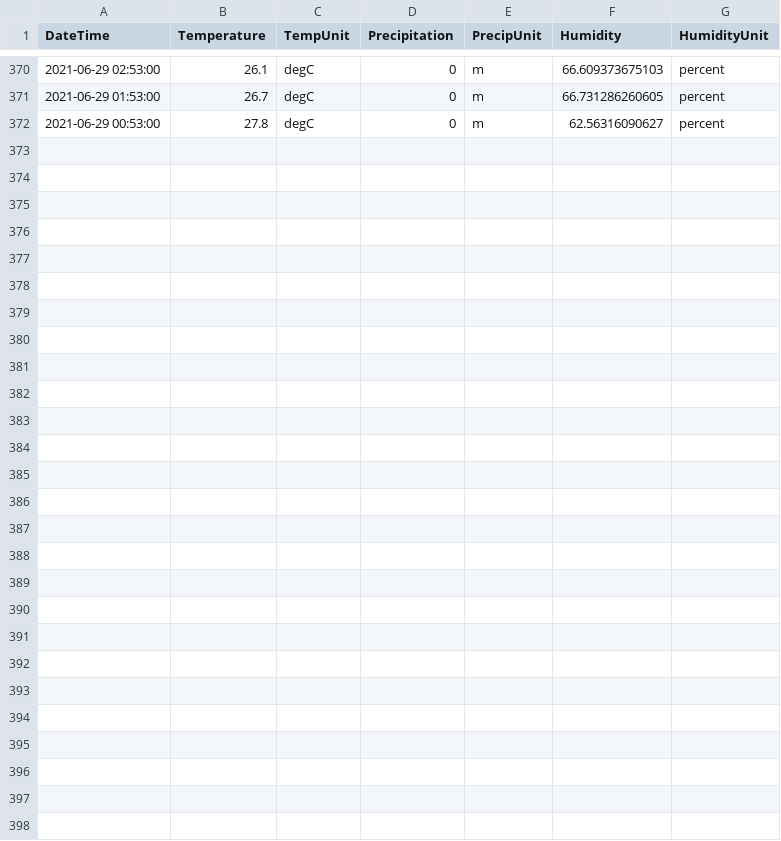
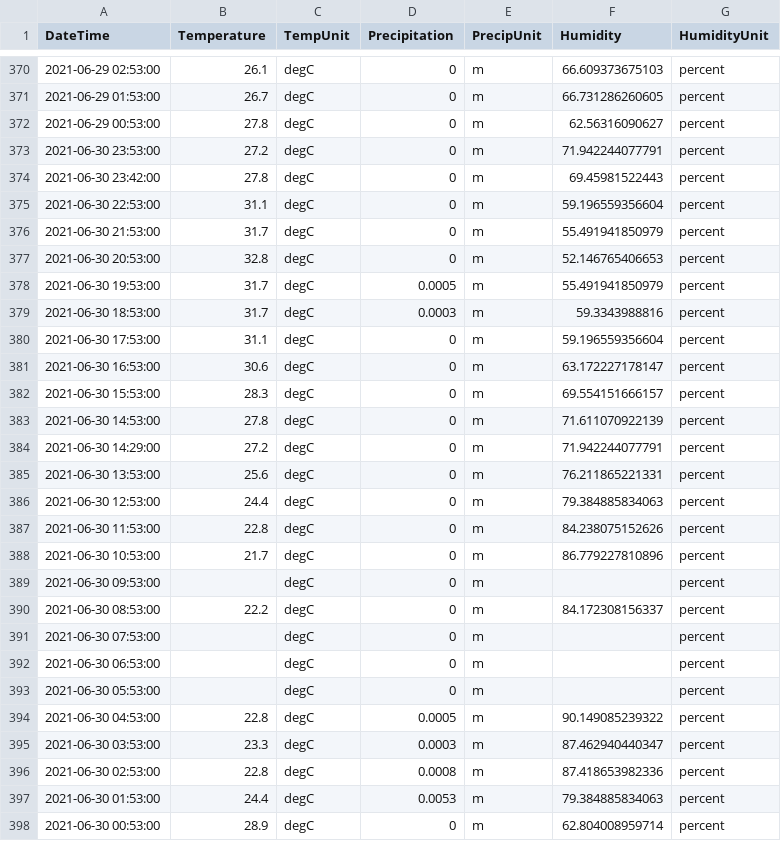
Before and after one commit to almostengr/almostengrwebsite, a CSV file: Almostengr.AlmostengrWebsite/docs/gardening/2021june-weather.csv, drawn as a sheet; only a part is shown, gaps mark what is left out.

```diff
--- a/Almostengr.AlmostengrWebsite/docs/gardening/2021june-weather.csv
+++ b/Almostengr.AlmostengrWebsite/docs/gardening/2021june-weather.csv
@@ -372 +372,27 @@ DateTime,Temperature,TempUnit,Precipitation,PrecipUnit,Humidity,HumidityUnit,
 2021-06-29 00:53:00,27.8,degC,0,m,62.56316090627,percent,
+2021-06-30 23:53:00,27.2,degC,0,m,71.942244077791,percent,
+2021-06-30 23:42:00,27.8,degC,0,m,69.45981522443,percent,
+2021-06-30 22:53:00,31.1,degC,0,m,59.196559356604,percent,
+2021-06-30 21:53:00,31.7,degC,0,m,55.491941850979,percent,
+2021-06-30 20:53:00,32.8,degC,0,m,52.146765406653,percent,
+2021-06-30 19:53:00,31.7,degC,0.0005,m,55.491941850979,percent,
+2021-06-30 18:53:00,31.7,degC,0.0003,m,59.3343988816,percent,
+2021-06-30 17:53:00,31.1,degC,0,m,59.196559356604,percent,
+2021-06-30 16:53:00,30.6,degC,0,m,63.172227178147,percent,
+2021-06-30 15:53:00,28.3,degC,0,m,69.554151666157,percent,
+2021-06-30 14:53:00,27.8,degC,0,m,71.611070922139,percent,
+2021-06-30 14:29:00,27.2,degC,0,m,71.942244077791,percent,
+2021-06-30 13:53:00,25.6,degC,0,m,76.211865221331,percent,
+2021-06-30 12:53:00,24.4,degC,0,m,79.384885834063,percent,
+2021-06-30 11:53:00,22.8,degC,0,m,84.238075152626,percent,
+2021-06-30 10:53:00,21.7,degC,0,m,86.779227810896,percent,
+2021-06-30 09:53:00,,degC,0,m,,percent,
+2021-06-30 08:53:00,22.2,degC,0,m,84.172308156337,percent,
+2021-06-30 07:53:00,,degC,0,m,,percent,
+2021-06-30 06:53:00,,degC,0,m,,percent,
+2021-06-30 05:53:00,,degC,0,m,,percent,
+2021-06-30 04:53:00,22.8,degC,0.0005,m,90.149085239322,percent,
+2021-06-30 03:53:00,23.3,degC,0.0003,m,87.462940440347,percent,
+2021-06-30 02:53:00,22.8,degC,0.0008,m,87.418653982336,percent,
+2021-06-30 01:53:00,24.4,degC,0.0053,m,79.384885834063,percent,
+2021-06-30 00:53:00,28.9,degC,0,m,62.804008959714,percent,
```
Also changed, not shown: 1 other file.
